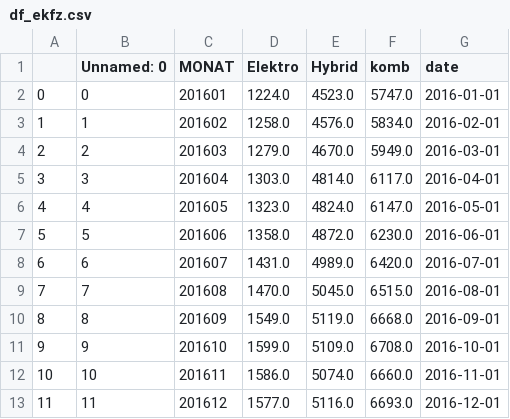
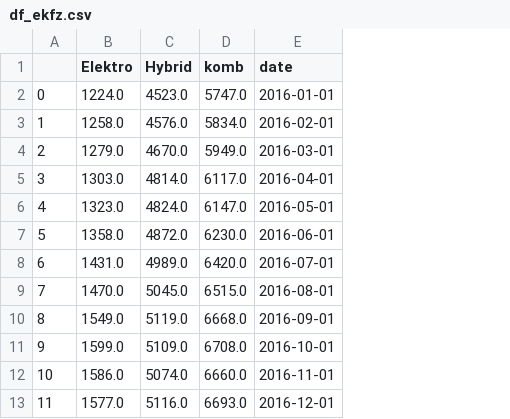
Before and after one commit to Kuroneko369/Muc_electro_vehicles, a CSV file: data/df_ekfz.csv, drawn as a sheet; only a part is shown; the diff names each change by its address in the sheet, - before the commit and + after, or states it on an @@ line.

```diff
--- a/data/df_ekfz.csv
+++ b/data/df_ekfz.csv
-column B (Unnamed: 0), rows 2-13: 0 | 1 | 2 | 3 | 4 | 5 | 6 | 7 | 8 | 9 | 10 | 11
-column C (MONAT), rows 2-13: 201601 | 201602 | 201603 | 201604 | 201605 | 201606 | 201607 | 201608 | 201609 | 201610 | 201611 | 201612
```
Also changed, not shown: 2 other files.
